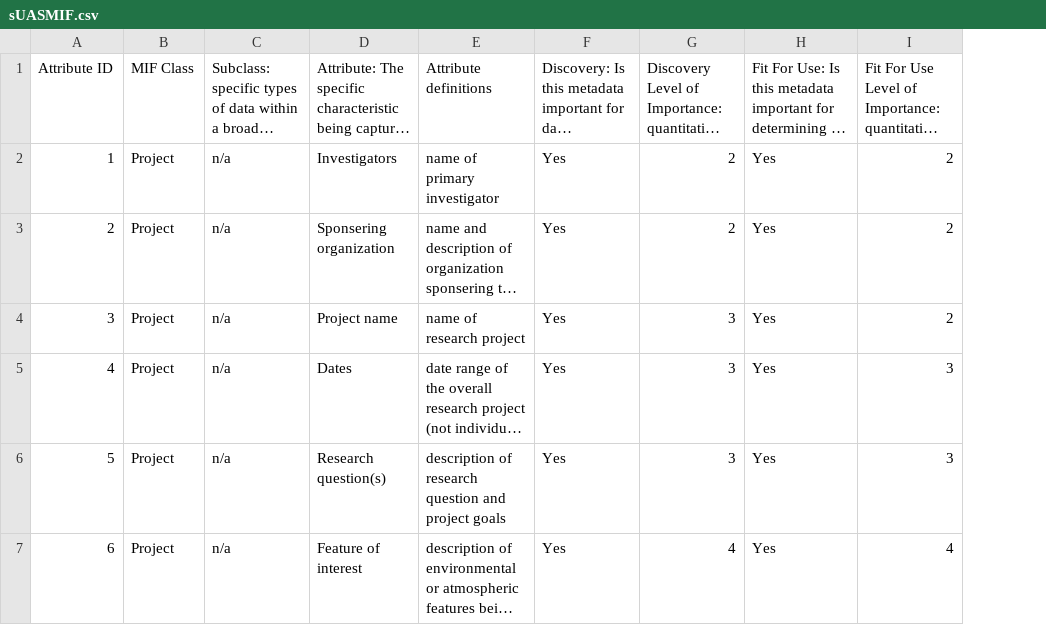
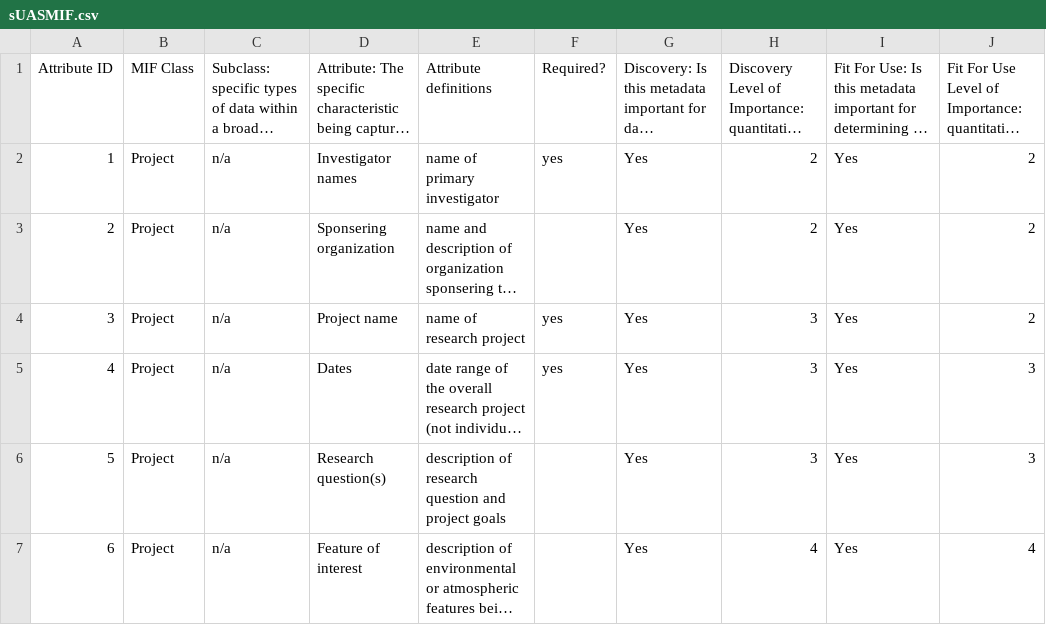
Before and after one commit to akthom/sUAS_MIF, a CSV file: sUASMIF.csv, drawn as a sheet; only a part is shown; long unchanged cells end in …; the diff covers the shown part only; the diff names each change by its address in the sheet, - before the commit and + after, or states it on an @@ line.

Commit message:
updating with required terms

```diff
--- a/sUASMIF.csv
+++ b/sUASMIF.csv
+column F, rows 1-5: Required? | yes |  | yes | yes
-D2: Investigators
+D2: Investigator names
```
Also changed, not shown: 1 added row, 1 removed row and 134 edited cells elsewhere in this file.
